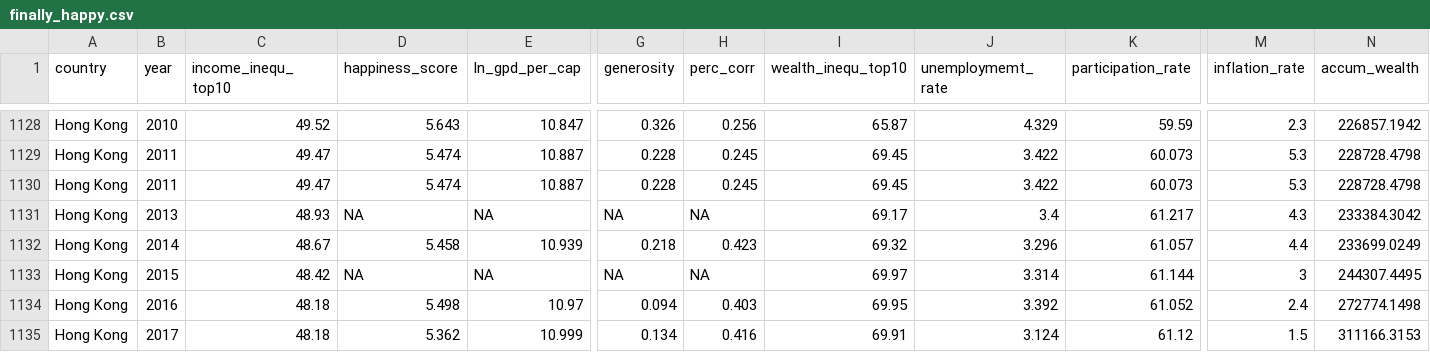
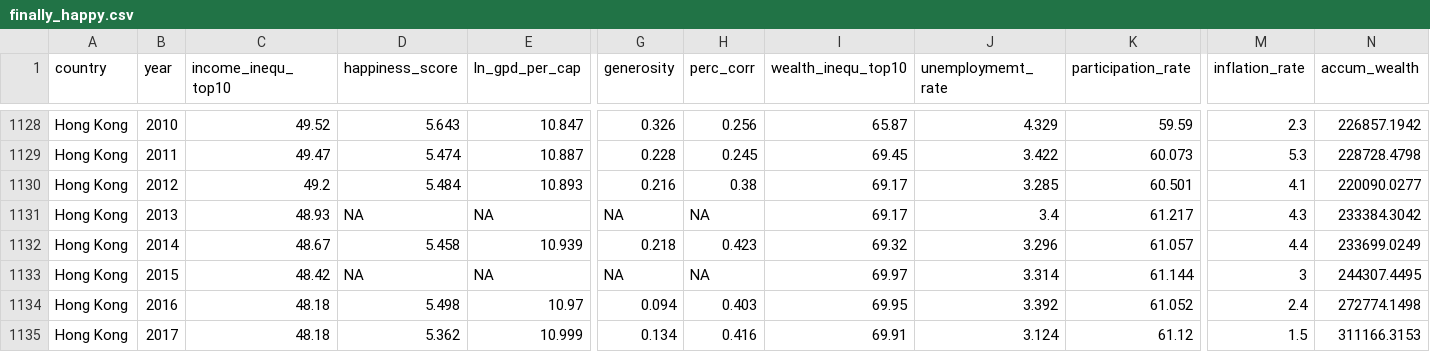
Before and after one commit to annalenahellerbse/DataScience_FinallyHappy, a CSV file: finally_happy.csv, drawn as a sheet; only a part is shown, gaps mark what is left out; the diff covers the shown part only; the diff names each change by its address in the sheet, - before the commit and + after, or states it on an @@ line.

Commit message:
Add files via upload

```diff
--- a/finally_happy.csv
+++ b/finally_happy.csv
-B1130 (year): 2011
+B1130 (year): 2012
-C1130 (income_inequ_top10): 49.47
+C1130 (income_inequ_top10): 49.2
-D1130 (happiness_score): 5.474
+D1130 (happiness_score): 5.484
-E1130 (ln_gpd_per_cap): 10.887
+E1130 (ln_gpd_per_cap): 10.893
-G1130 (generosity): 0.228
+G1130 (generosity): 0.216
-H1130 (perc_corr): 0.245
+H1130 (perc_corr): 0.38
-I1130 (wealth_inequ_top10): 69.45
+I1130 (wealth_inequ_top10): 69.17
-J1130 (unemploymemt_rate): 3.422
+J1130 (unemploymemt_rate): 3.285
-K1130 (participation_rate): 60.073
+K1130 (participation_rate): 60.501
-M1130 (inflation_rate): 5.3
+M1130 (inflation_rate): 4.1
-N1130 (accum_wealth): 228728.4798
+N1130 (accum_wealth): 220090.0277
```
Also changed, not shown: 1 edited cell elsewhere in this file.
